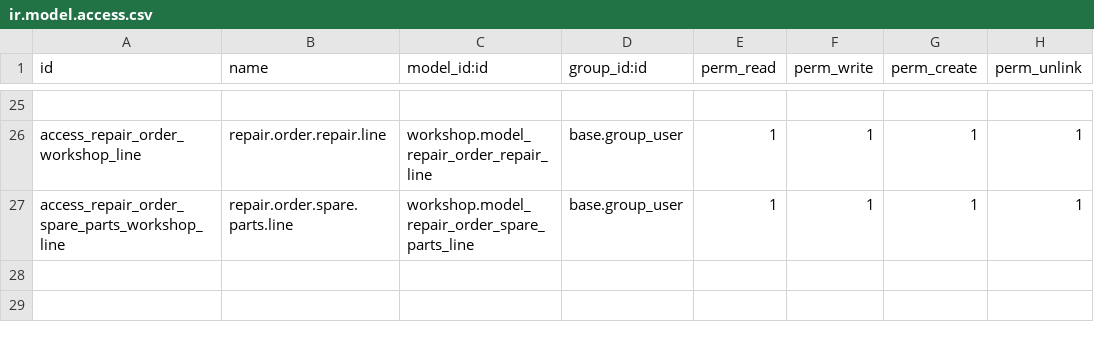
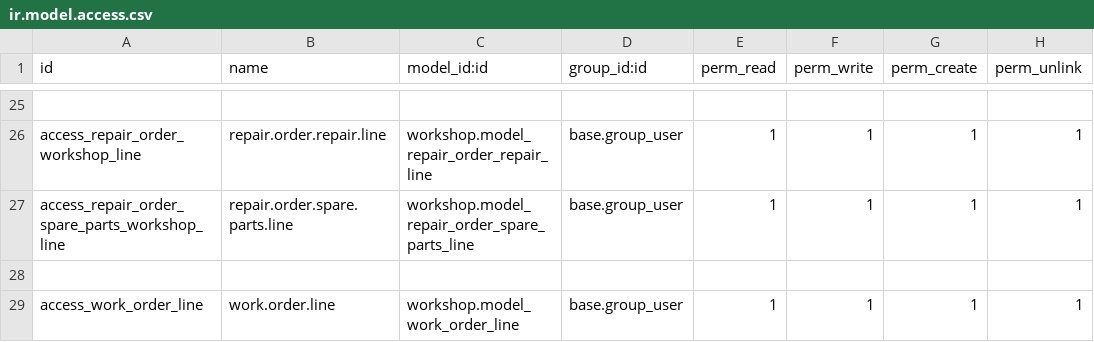
Before and after one commit to rlfss/Ajwad, a CSV file: workshop/security/ir.model.access.csv, drawn as a sheet; only a part is shown, gaps mark what is left out; the diff names each change by its address in the sheet, - before the commit and + after, or states it on an @@ line.

Commit message:
module: workshop updated

```diff
--- a/workshop/security/ir.model.access.csv
+++ b/workshop/security/ir.model.access.csv
+row 28: (empty)
+row 29: access_work_order_line | work.order.line | workshop.model_work_order_line | base.group_user | 1 | 1 | 1 | 1
```
Also changed, not shown: 5 other files.
